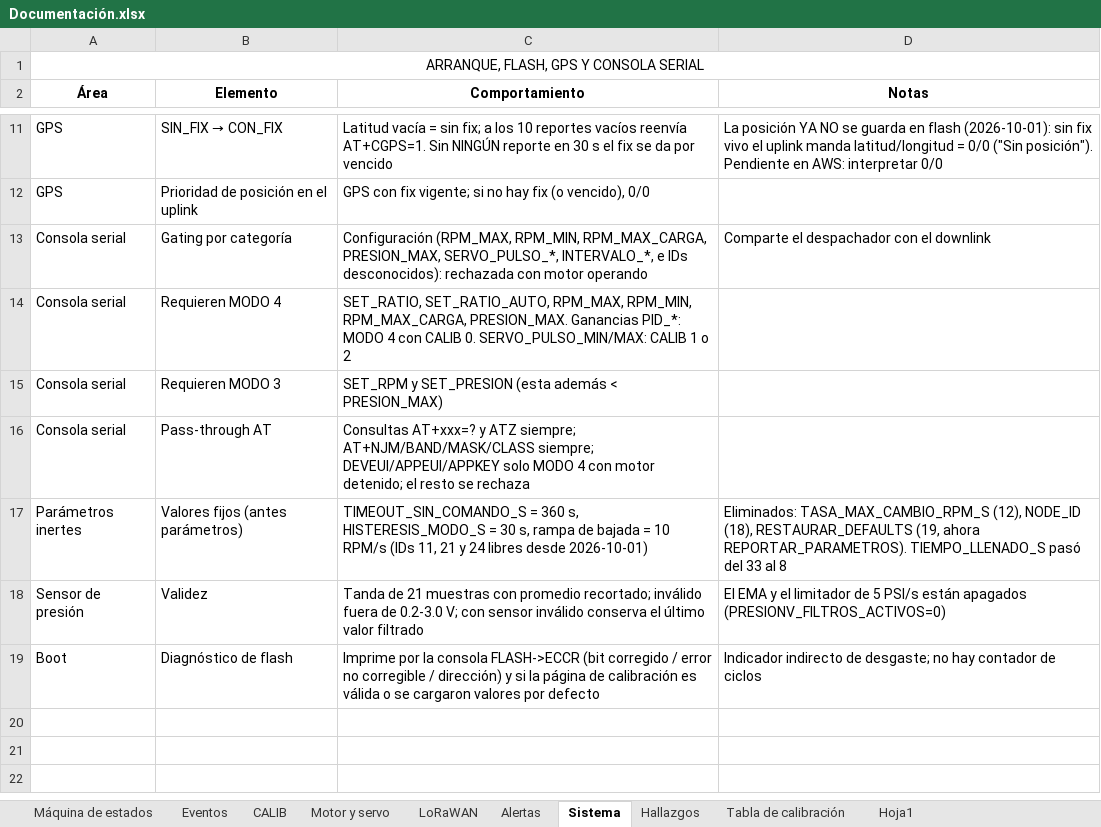
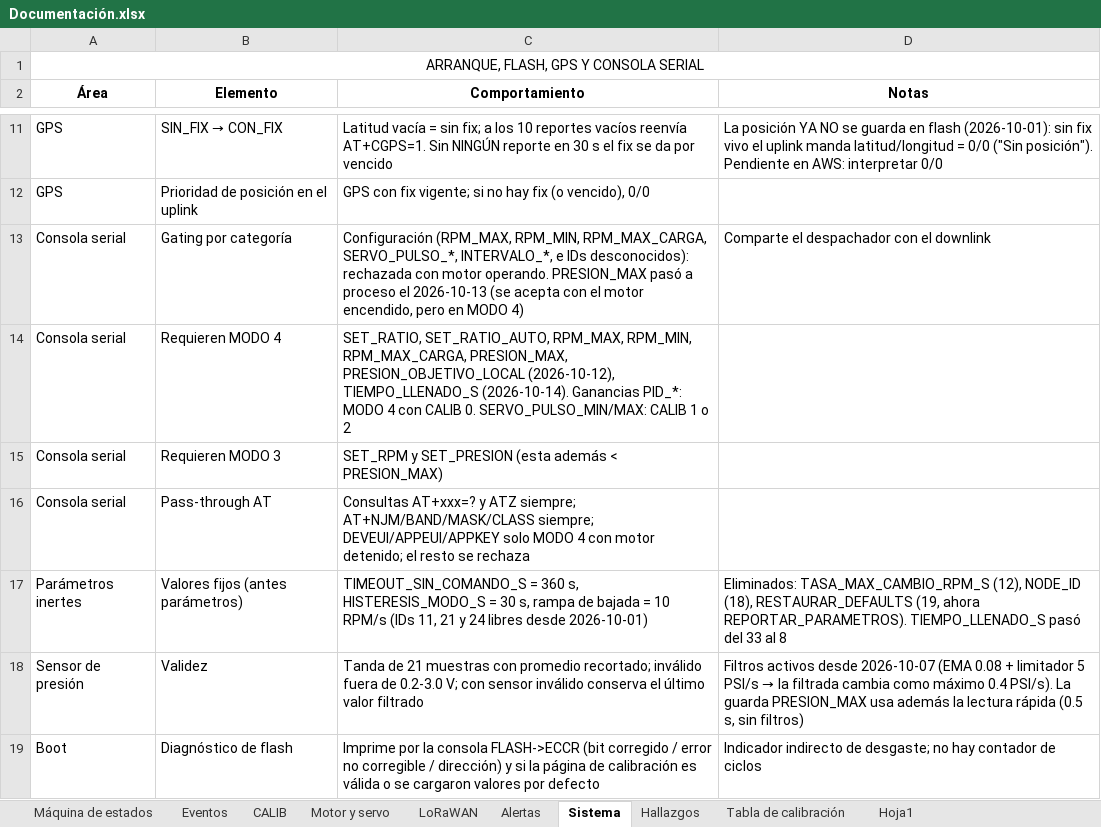
Before and after one commit to ILUTI/RIODSLFirmware, an Excel workbook: Documentación.xlsx, sheet Sistema, drawn as a sheet; only a part is shown, gaps mark what is left out; values as stored, in another font and other column widths than the file's, no borders; the diff names each change by its address in the sheet, - before the commit and + after, or states it on an @@ line.

```diff
--- a/Documentación.xlsx (sheet Sistema)
+++ b/Documentación.xlsx (sheet Sistema)
-C13 (Comportamiento): …RPM_MIN, RPM_MAX_CARGA, PRESION_MAX, SERVO_PULSO_*, INTERVALO_*, e IDs desconocidos): rechazada con motor operando
+C13 (Comportamiento): …RPM_MIN, RPM_MAX_CARGA, SERVO_PULSO_*, INTERVALO_*, e IDs desconocidos): rechazada con motor operando. PRESION_MAX pasó a proceso el 2026-10-13 (se acepta con el motor encendido, pero en MODO 4)
-C14 (Comportamiento): …RPM_MIN, RPM_MAX_CARGA, PRESION_MAX. Ganancias PID_*:…
+C14 (Comportamiento): …RPM_MIN, RPM_MAX_CARGA, PRESION_MAX, PRESION_OBJETIVO_LOCAL (2026-10-12), TIEMPO_LLENADO_S (2026-10-14). Ganancias PID_*:…
@@ D18 (Notas): El EMA y el limitador de 5 PSI/s están apagados (PRESIONV_FILTROS_ACTIVOS=0) → Filtros activos desde 2026-10-07 (EMA 0.08 + limitador 5 PSI/s → la filtrada cambia como máximo 0.4 PSI/s). La guarda PRESION_MAX usa además la lectura rápida (0.5 s, sin filtros) @@
```
Also changed, not shown: sheet Motor y servo, sheet Alertas, sheet CALIB, sheet Máquina de estados, sheet Tabla de calibración, sheet Eventos, 1 other file.
